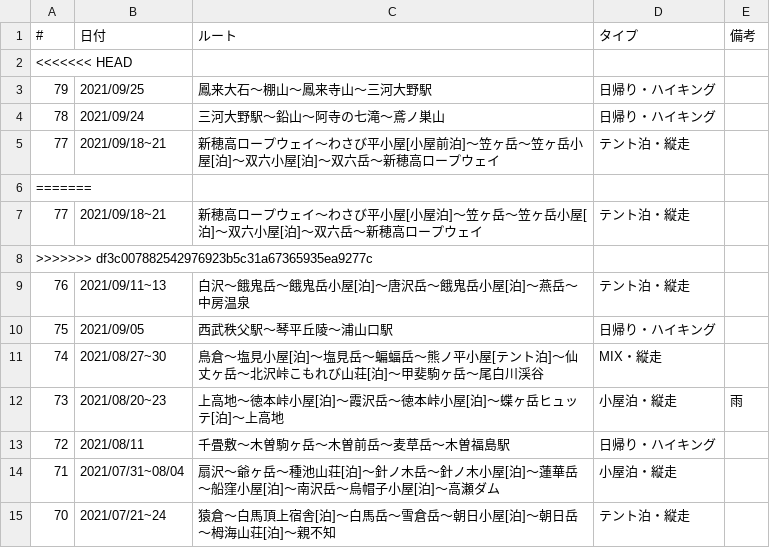
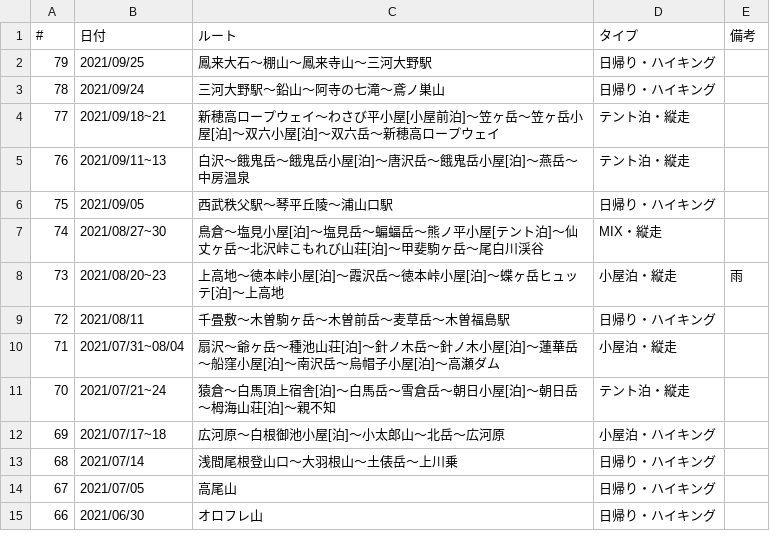
Before and after one commit to onlyzs89/onlyzs89.github.io, a CSV file: mountains/assets/data/list_2021.csv, drawn as a sheet; only a part is shown; the shorter side is filled out with more unchanged rows.

Commit message:
add

```diff
--- a/mountains/assets/data/list_2021.csv
+++ b/mountains/assets/data/list_2021.csv
@@ -1,3 +1,2 @@
 #,日付,ルート,タイプ,備考
-<<<<<<< HEAD
 79,2021/09/25,鳳来大石〜棚山〜鳳来寺山〜三河大野駅,日帰り・ハイキング,
@@ -5,5 +4,2 @@
 77,2021/09/18~21,新穂高ロープウェイ〜わさび平小屋[小屋前泊]〜笠ヶ岳〜笠ヶ岳小屋[泊]〜双六小屋[泊]〜双六岳〜新穂高ロープウェイ,テント泊・縦走,
-=======
-77,2021/09/18~21,新穂高ロープウェイ〜わさび平小屋[小屋泊]〜笠ヶ岳〜笠ヶ岳小屋[泊]〜双六小屋[泊]〜双六岳〜新穂高ロープウェイ,テント泊・縦走,
->>>>>>> df3c007882542976923b5c31a67365935ea9277c
 76,2021/09/11~13,白沢〜餓鬼岳〜餓鬼岳小屋[泊]〜唐沢岳〜餓鬼岳小屋[泊]〜燕岳〜中房温泉,テント泊・縦走,
```
